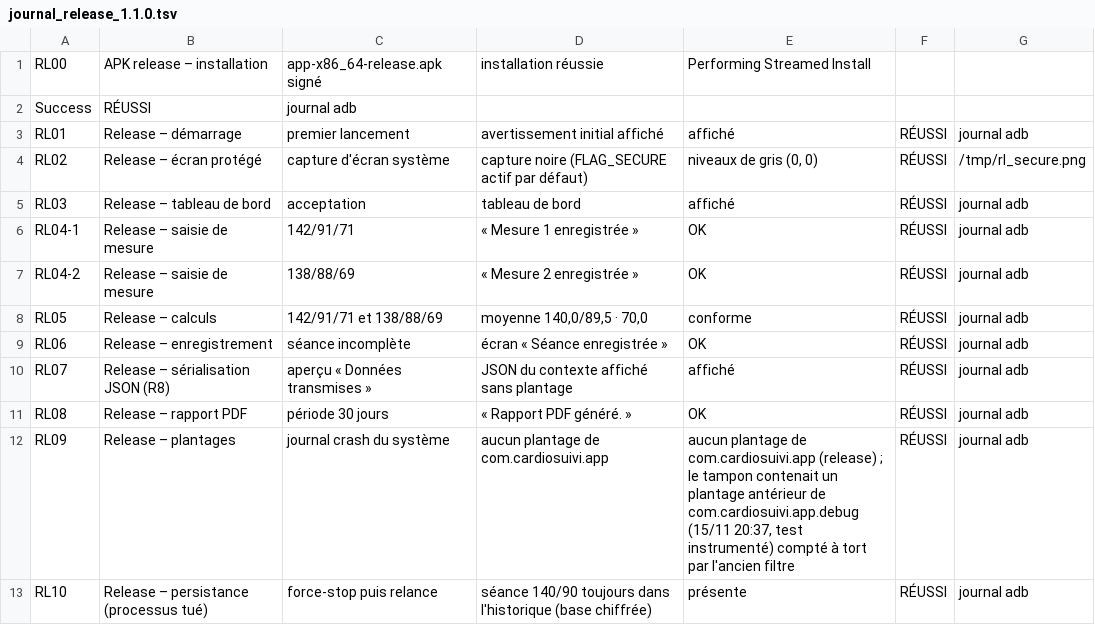
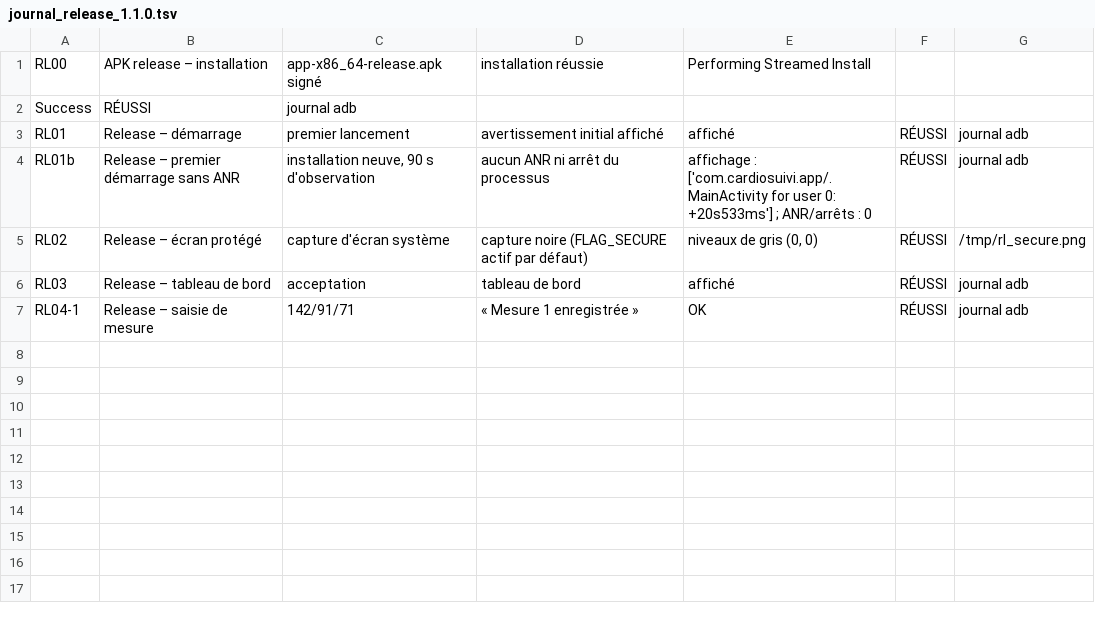
Before and after one commit to tnbienvenu/TANONB, a TSV file: recette/journal_release_1.1.0.tsv, drawn as a sheet.

```diff
--- a/recette/journal_release_1.1.0.tsv
+++ b/recette/journal_release_1.1.0.tsv
@@ -3,2 +3,3 @@ Success	RÉUSSI	journal adb
 RL01	Release – démarrage	premier lancement	avertissement initial affiché	affiché	RÉUSSI	journal adb
+RL01b	Release – premier démarrage sans ANR	installation neuve, 90 s d'observation	aucun ANR ni arrêt du processus	affichage : ['com.cardiosuivi.app/.MainActivity for user 0: +20s533ms'] ; ANR/arrêts : 0	RÉUSSI	journal adb
 RL02	Release – écran protégé	capture d'écran système	capture noire (FLAG_SECURE actif par défaut)	niveaux de gris (0, 0)	RÉUSSI	/tmp/rl_secure.png
@@ -6,8 +7 @@ RL03	Release – tableau de bord	acceptation	tableau de bord	affiché	RÉUSSI	jo
 RL04-1	Release – saisie de mesure	142/91/71	« Mesure 1 enregistrée »	OK	RÉUSSI	journal adb
-RL04-2	Release – saisie de mesure	138/88/69	« Mesure 2 enregistrée »	OK	RÉUSSI	journal adb
-RL05	Release – calculs	142/91/71 et 138/88/69	moyenne 140,0/89,5 · 70,0	conforme	RÉUSSI	journal adb
-RL06	Release – enregistrement	séance incomplète	écran « Séance enregistrée »	OK	RÉUSSI	journal adb
-RL07	Release – sérialisation JSON (R8)	aperçu « Données transmises »	JSON du contexte affiché sans plantage	affiché	RÉUSSI	journal adb
-RL08	Release – rapport PDF	période 30 jours	« Rapport PDF généré. »	OK	RÉUSSI	journal adb
-RL09	Release – plantages	journal crash du système	aucun plantage de com.cardiosuivi.app	aucun plantage de com.cardiosuivi.app (release) ; le tampon contenait un plantage antérieur de com.cardiosuivi.app.debug (15/11 20:37, test instrumenté) compté à tort par l'ancien filtre	RÉUSSI	journal adb
-RL10	Release – persistance (processus tué)	force-stop puis relance	séance 140/90 toujours dans l'historique (base chiffrée)	présente	RÉUSSI	journal adb
```
Also changed, not shown: 1 other file.
